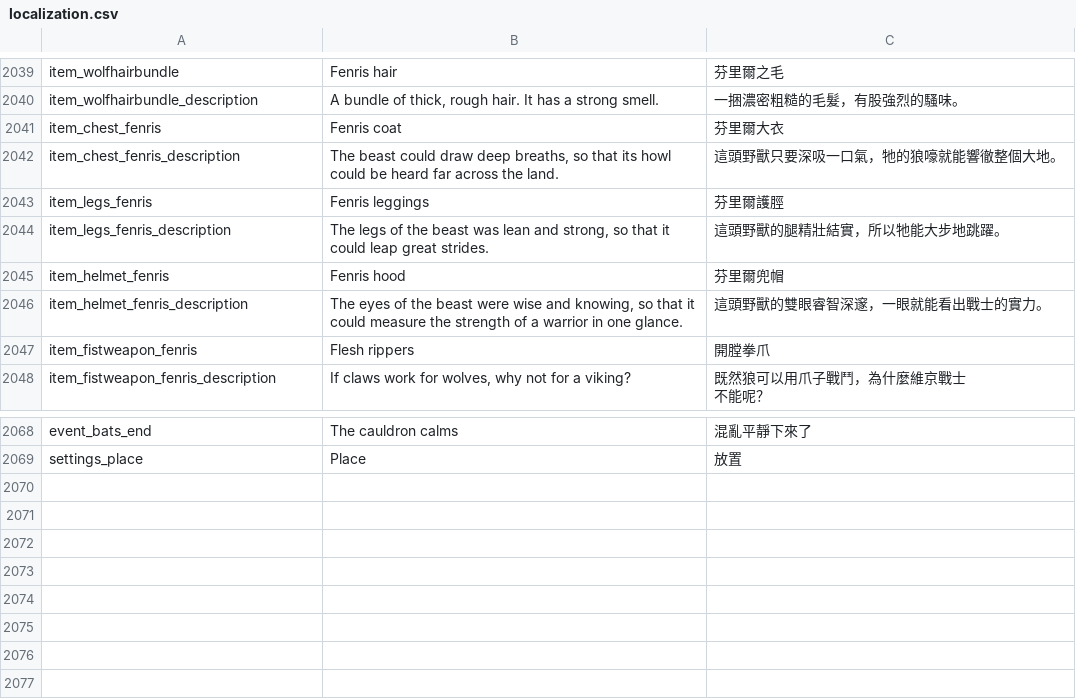
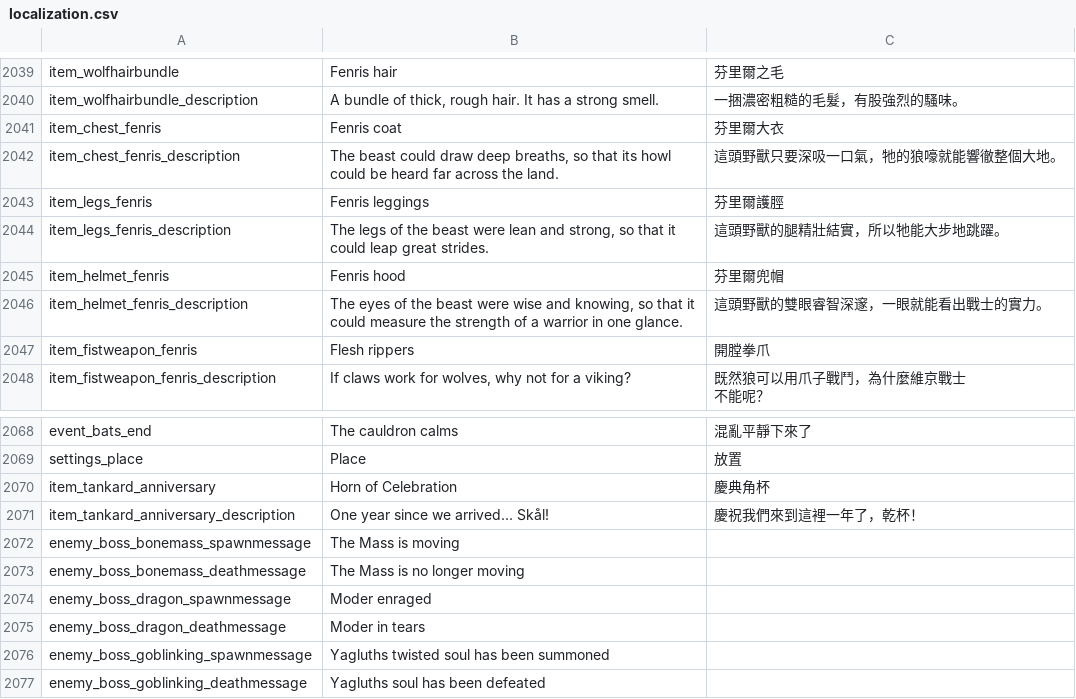
Before and after one commit to codebayin/Valheim.zh_TW, a CSV file: translation/localization.csv, drawn as a sheet; only a part is shown, gaps mark what is left out.

```diff
--- a/translation/localization.csv
+++ b/translation/localization.csv
@@ -2998,3 +2998,3 @@ item_chest_fenris_description,"The beast could draw deep breaths, so that its ho
 item_legs_fenris,Fenris leggings,芬里爾護脛
-item_legs_fenris_description,"The legs of the beast was lean and strong, so that it could leap great strides.",這頭野獸的腿精壯結實，所以牠能大步地跳躍。
+item_legs_fenris_description,"The legs of the beast were lean and strong, so that it could leap great strides.",這頭野獸的腿精壯結實，所以牠能大步地跳躍。
 item_helmet_fenris,Fenris hood,芬里爾兜帽
@@ -3045 +3045,9 @@ event_bats_end,The cauldron calms,混亂平靜下來了
 settings_place,Place,放置
+item_tankard_anniversary,Horn of Celebration,慶典角杯
+item_tankard_anniversary_description,One year since we arrived... Skål!,慶祝我們來到這裡一年了，乾杯！
+enemy_boss_bonemass_spawnmessage,The Mass is moving,
+enemy_boss_bonemass_deathmessage,The Mass is no longer moving,
+enemy_boss_dragon_spawnmessage,Moder enraged,
+enemy_boss_dragon_deathmessage,Moder in tears,
+enemy_boss_goblinking_spawnmessage,Yagluths twisted soul has been summoned,
+enemy_boss_goblinking_deathmessage,Yagluths soul has been defeated,
```
Also changed, not shown: original_text/english.csv, original_text/localization_extra.csv, 3 other files.
